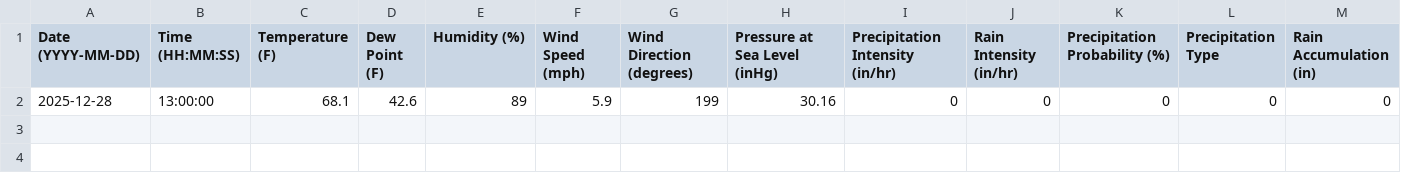
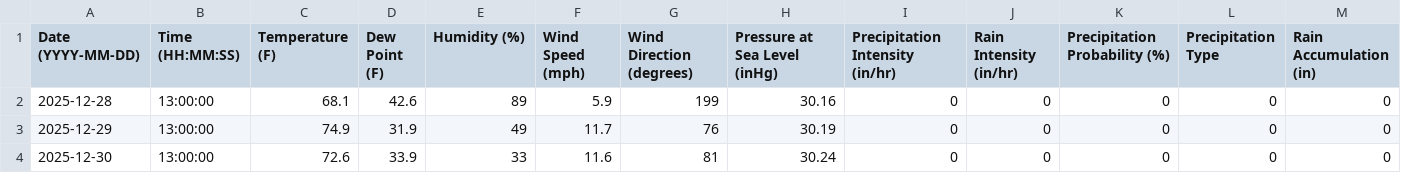
Before and after one commit to Sahil-Patel-1424/Predicting-Weather-in-Multiple-Cities, a CSV file: phoenix_weather_data.csv, drawn as a sheet; only a part is shown; rows hold the shown columns only; the diff names each change by its address in the sheet, - before the commit and + after, or states it on an @@ line.

```diff
--- a/phoenix_weather_data.csv
+++ b/phoenix_weather_data.csv
+row 3: 2025-12-29 | 13:00:00 | 74.9 | 31.9 | 49 | 11.7 | 76 | 30.19 | 0 | 0 | 0 | 0 | 0
+row 4: 2025-12-30 | 13:00:00 | 72.6 | 33.9 | 33 | 11.6 | 81 | 30.24 | 0 | 0 | 0 | 0 | 0
```
Also changed, not shown: 1 other file.
